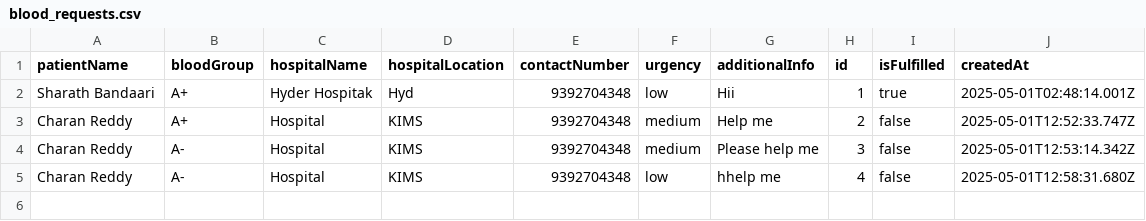
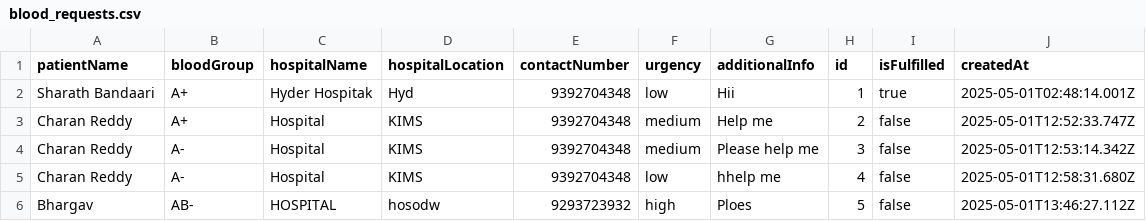
Before and after one commit to Sharath12IND/LifeFLow-Blood-, a CSV file: data/blood_requests.csv, drawn as a sheet; the diff names each change by its address in the sheet, - before the commit and + after, or states it on an @@ line.

```diff
--- a/data/blood_requests.csv
+++ b/data/blood_requests.csv
+row 6: Bhargav | AB- | HOSPITAL | hosodw | 9293723932 | high | Ploes | 5 | false | 2025-05-01T13:46:27.112Z
```
Also changed, not shown: 1 other file.
